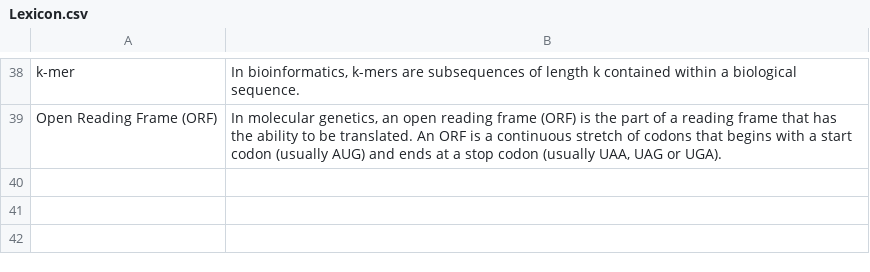
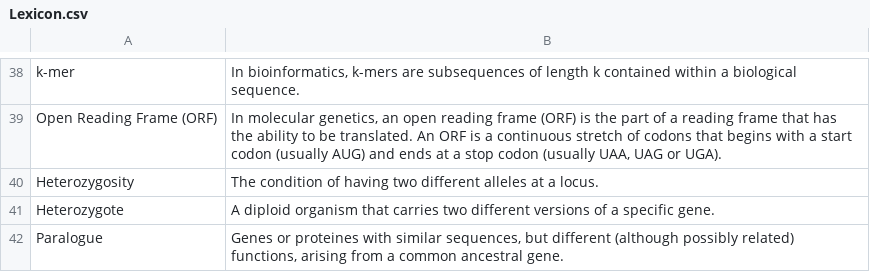
Before and after one commit to svenbuerki/Genomics-Bioinformatics, a CSV file: Data/Lexicon.csv, drawn as a sheet; only a part is shown, gaps mark what is left out; the diff names each change by its address in the sheet, - before the commit and + after, or states it on an @@ line.

Commit message:
Updated website with Chapter 1 and adding defitions to Lexicon.

```diff
--- a/Data/Lexicon.csv
+++ b/Data/Lexicon.csv
+row 40: Heterozygosity | The condition of having two different alleles at a locus.
+row 41: Heterozygote | A diploid organism that carries two different versions of a specific gene.
+row 42: Paralogue | Genes or proteines with similar sequences, but different (although possibly related) functions, arising from a common ancestral gene.
```
Also changed, not shown: 4 other files.
